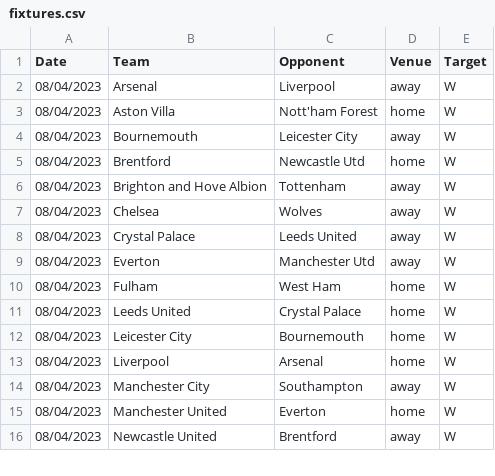
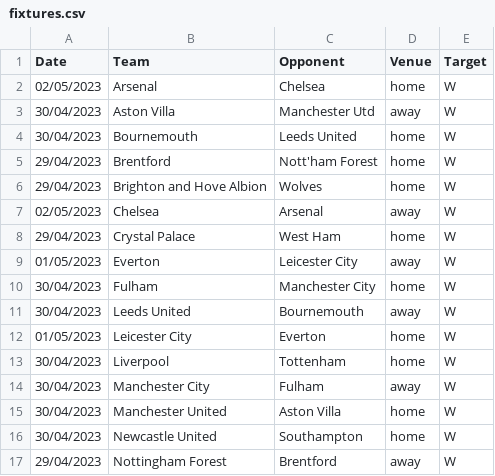
Before and after one commit to thorp30/football, a CSV file: fixtures.csv, drawn as a sheet; only a part is shown; the diff covers the shown part only.

```diff
--- a/fixtures.csv
+++ b/fixtures.csv
@@ -1,16 +1,17 @@
 Date,Team,Opponent,Venue,Target
-08/04/2023,Arsenal,Liverpool,away,W
-08/04/2023,Aston Villa,Nott'ham Forest,home,W
-08/04/2023,Bournemouth,Leicester City,away,W
-08/04/2023,Brentford,Newcastle Utd,home,W
-08/04/2023,Brighton and Hove Albion,Tottenham,away,W
-08/04/2023,Chelsea,Wolves,away,W
-08/04/2023,Crystal Palace,Leeds United,away,W
-08/04/2023,Everton,Manchester Utd,away,W
-08/04/2023,Fulham,West Ham,home,W
-08/04/2023,Leeds United,Crystal Palace,home,W
-08/04/2023,Leicester City,Bournemouth,home,W
-08/04/2023,Liverpool,Arsenal,home,W
-08/04/2023,Manchester City,Southampton,away,W
-08/04/2023,Manchester United,Everton,home,W
-08/04/2023,Newcastle United,Brentford,away,W
+02/05/2023,Arsenal,Chelsea,home,W
+30/04/2023,Aston Villa,Manchester Utd,away,W
+30/04/2023,Bournemouth,Leeds United,home,W
+29/04/2023,Brentford,Nott'ham Forest,home,W
+29/04/2023,Brighton and Hove Albion,Wolves,home,W
+02/05/2023,Chelsea,Arsenal,away,W
+29/04/2023,Crystal Palace,West Ham,home,W
+01/05/2023,Everton,Leicester City,away,W
+30/04/2023,Fulham,Manchester City,home,W
+30/04/2023,Leeds United,Bournemouth,away,W
+01/05/2023,Leicester City,Everton,home,W
+30/04/2023,Liverpool,Tottenham,home,W
+30/04/2023,Manchester City,Fulham,away,W
+30/04/2023,Manchester United,Aston Villa,home,W
+30/04/2023,Newcastle United,Southampton,home,W
+29/04/2023,Nottingham Forest,Brentford,away,W
```
Also changed, not shown: 4 added rows, 1 removed row and 11 edited cells elsewhere in this file, 10 other files.
